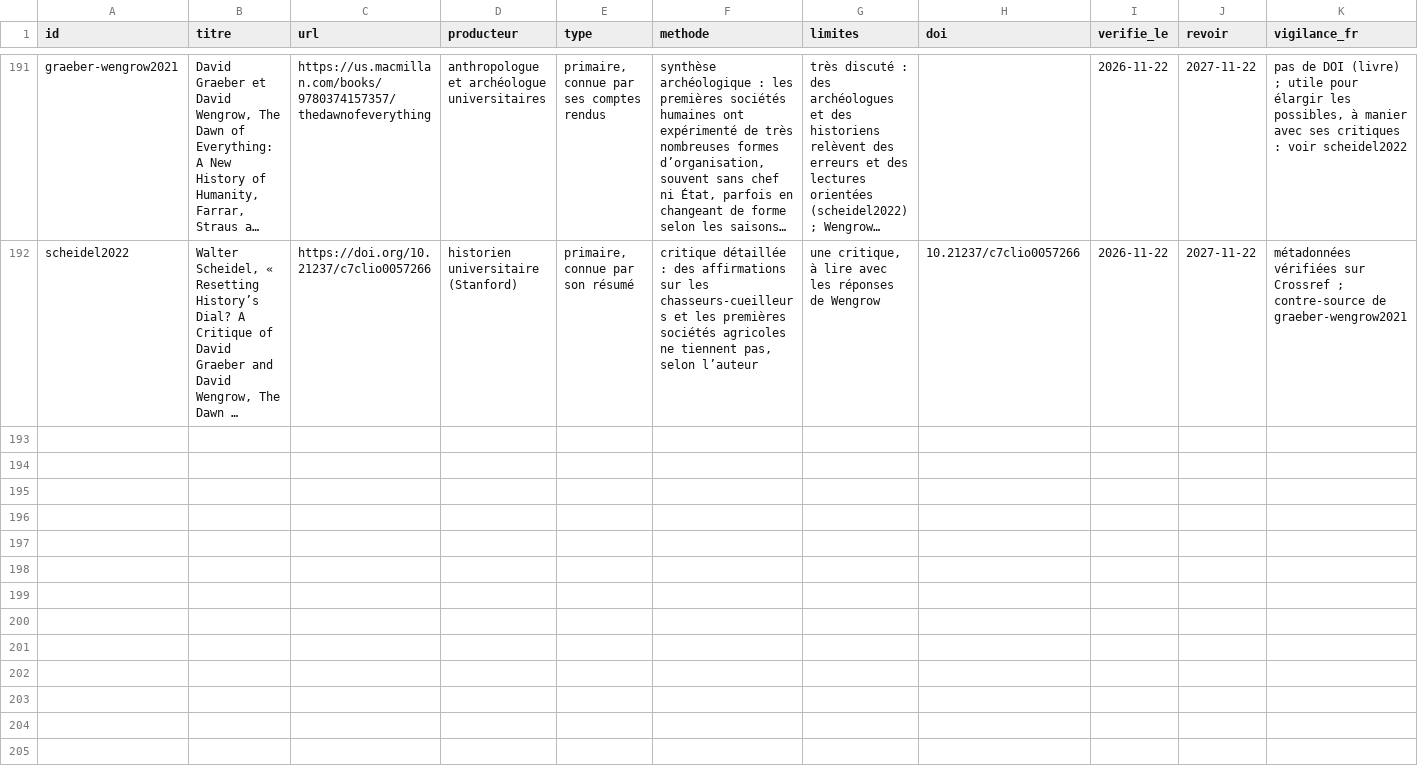
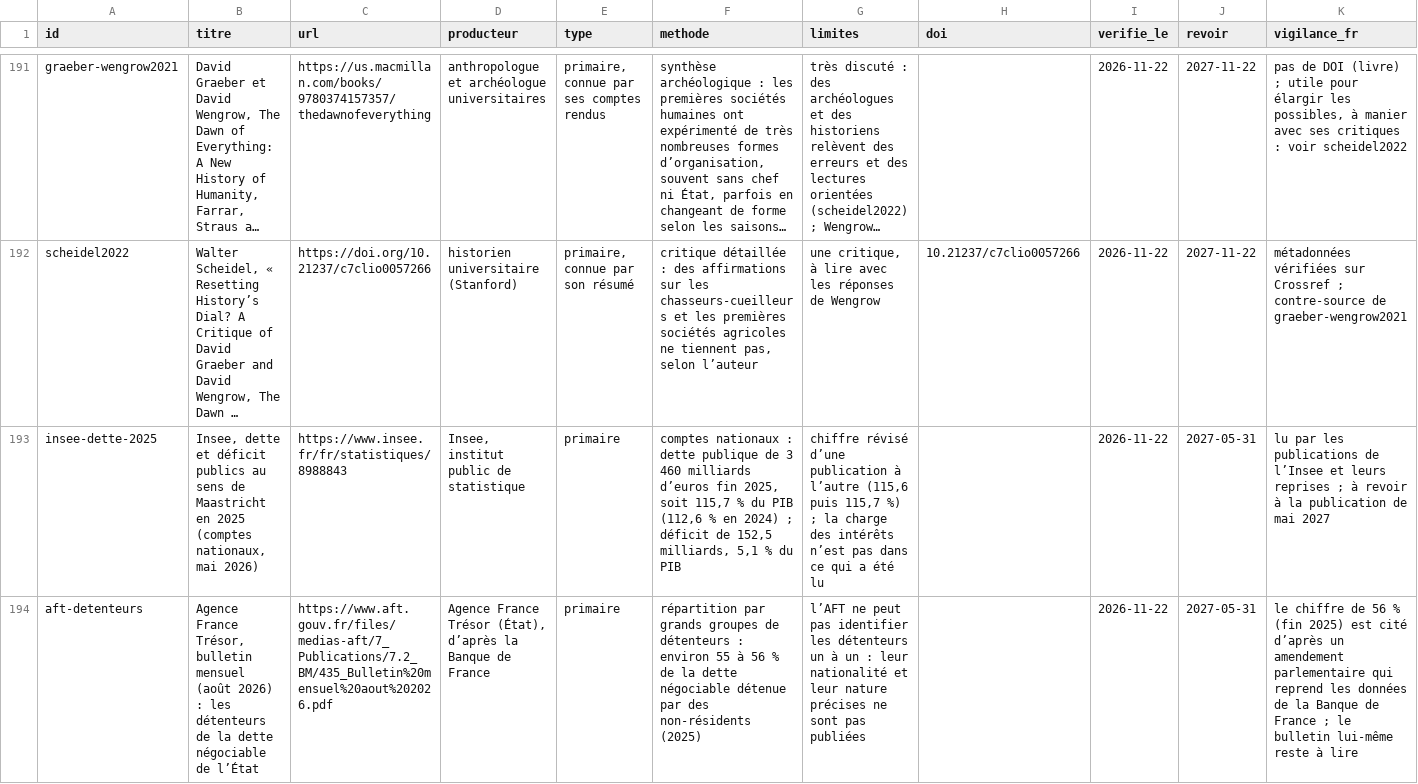
Before and after one commit to labo-de-la-bande/labo-de-la-bande.github.io, a CSV file: data/sources.csv, drawn as a sheet; only a part is shown, gaps mark what is left out; long unchanged cells end in …; the diff covers the shown part only; the diff names each change by its address in the sheet, - before the commit and + after, or states it on an @@ line.

```diff
--- a/data/sources.csv
+++ b/data/sources.csv
+row 193: insee-dette-2025 | Insee, dette et déficit publics au sens de Maastricht en 2025 (comptes nationaux, mai 2026) | https://www.insee.fr/fr/statistiques/8988843 | Insee, institut public de statistique | primaire | comptes nationaux : dette publique de 3 460 milliards d’euros fin 2025, soit 115,7 % du PIB (112,6 % en 2024) ; déficit de 152,5 milliards, 5,1 % du PIB | chiffre révisé d’une publication à l’autre (115,6 puis 115,7 %) ; la charge des intérêts n’est pas dans ce qui a été lu |  | 2026-11-22 | 2027-05-31 | lu par les publications de l’Insee et leurs reprises ; à revoir à la publication de mai 2027
+row 194: aft-detenteurs | Agence France Trésor, bulletin mensuel (août 2026) : les détenteurs de la dette négociable de l’État | https://www.aft.gouv.fr/files/medias-aft/7_Publications/7.2_BM/435_Bulletin%20mensuel%20aout%202026.pdf | Agence France Trésor (État), d’après la Banque de France | primaire | répartition par grands groupes de détenteurs : environ 55 à 56 % de la dette négociable détenue par des non-résidents (2025) | l’AFT ne peut pas identifier les détenteurs un à un : leur nationalité et leur nature précises ne sont pas publiées |  | 2026-11-22 | 2027-05-31 | le chiffre de 56 % (fin 2025) est cité d’après un amendement parlementaire qui reprend les données de la Banque de France ; le bulletin lui-même reste à lire
```
Also changed, not shown: 4 added rows elsewhere in this file, 3 other files.
